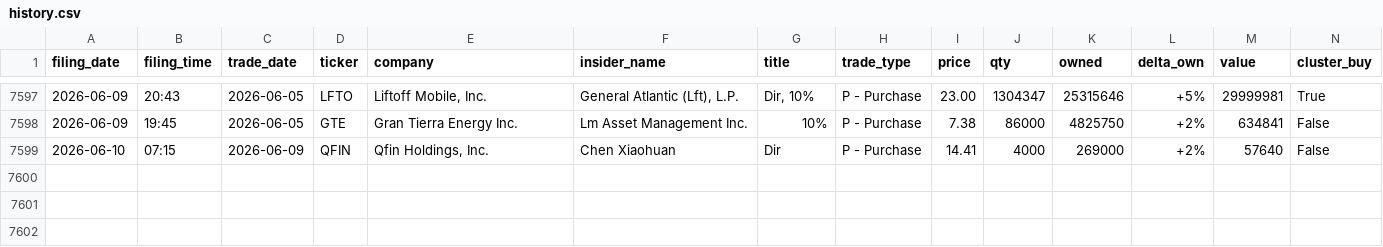
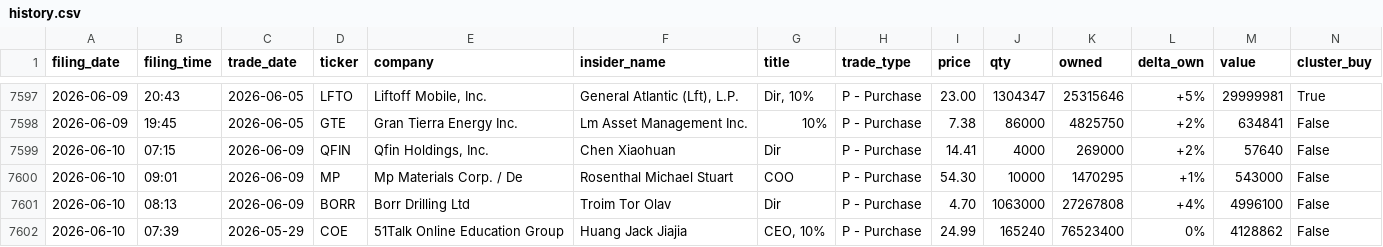
Before and after one commit to insideredgepro/insideredgepro.github.io, a CSV file: data/history.csv, drawn as a sheet; only a part is shown, gaps mark what is left out; the diff names each change by its address in the sheet, - before the commit and + after, or states it on an @@ line.

```diff
--- a/data/history.csv
+++ b/data/history.csv
+row 7600: 2026-06-10 | 09:01 | 2026-06-09 | MP | Mp Materials Corp. / De | Rosenthal Michael Stuart | COO | P - Purchase | 54.30 | 10000 | 1470295 | +1% | 543000 | False
+row 7601: 2026-06-10 | 08:13 | 2026-06-09 | BORR | Borr Drilling Ltd | Troim Tor Olav | Dir | P - Purchase | 4.70 | 1063000 | 27267808 | +4% | 4996100 | False
+row 7602: 2026-06-10 | 07:39 | 2026-05-29 | COE | 51Talk Online Education Group | Huang Jack Jiajia | CEO, 10% | P - Purchase | 24.99 | 165240 | 76523400 | 0% | 4128862 | False
```
Also changed, not shown: 3 other files.
